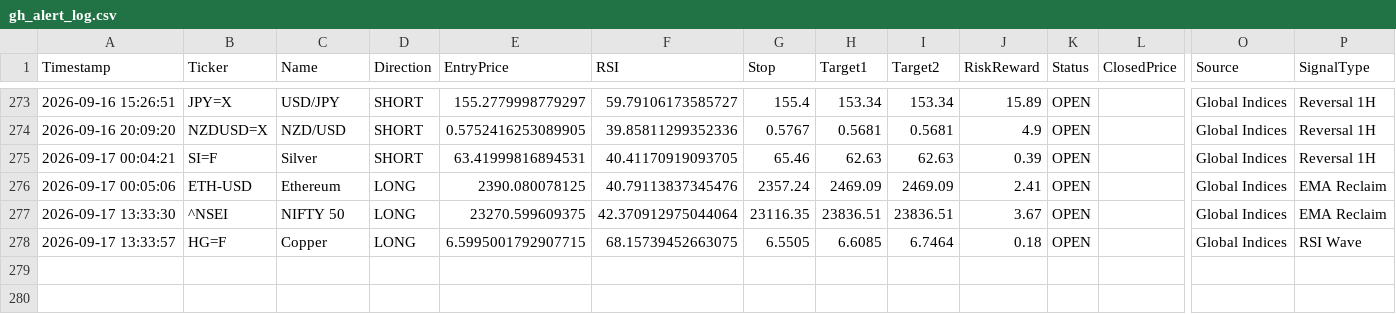
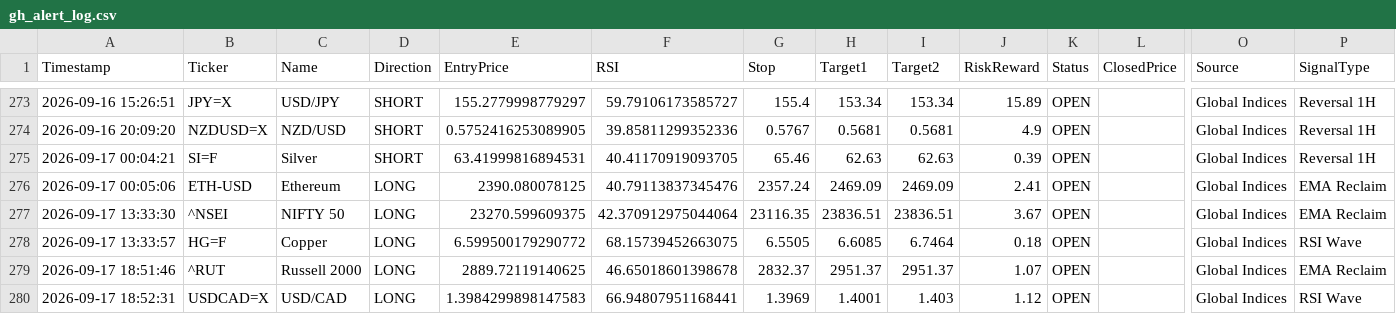
Before and after one commit to pkgfinance2022/MarketPulse, a CSV file: database/gh_alert_log.csv, drawn as a sheet; only a part is shown, gaps mark what is left out; rows hold the shown columns only; the diff names each change by its address in the sheet, - before the commit and + after, or states it on an @@ line.

```diff
--- a/database/gh_alert_log.csv
+++ b/database/gh_alert_log.csv
-E278 (EntryPrice): 6.5995001792907715
+E278 (EntryPrice): 6.599500179290772
+row 279: 2026-09-17 18:51:46 | ^RUT | Russell 2000 | LONG | 2889.72119140625 | 46.65018601398678 | 2832.37 | 2951.37 | 2951.37 | 1.07 | OPEN |  | Global Indices | EMA Reclaim
+row 280: 2026-09-17 18:52:31 | USDCAD=X | USD/CAD | LONG | 1.3984299898147583 | 66.94807951168441 | 1.3969 | 1.4001 | 1.403 | 1.12 | OPEN |  | Global Indices | RSI Wave
```
Also changed, not shown: 1 other file.
